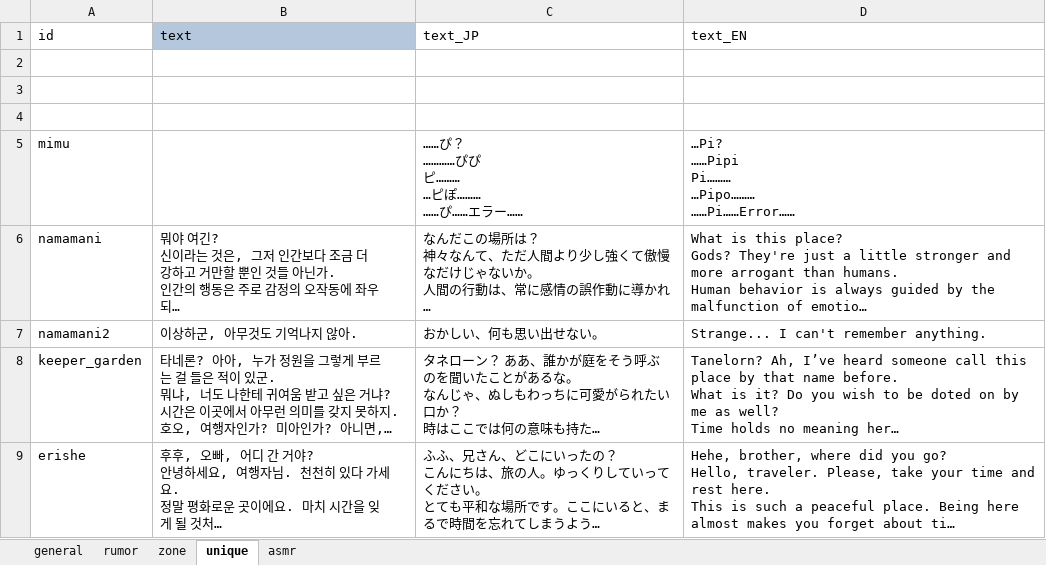
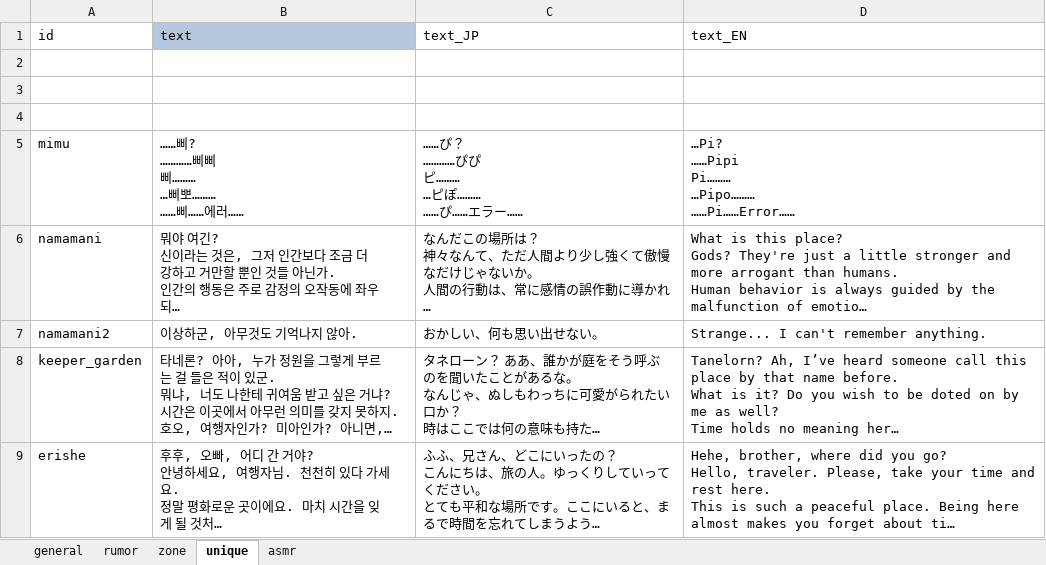
Before and after one commit to cinornu/Elin_KR, an Excel workbook: Mod_Korean/Lang/KR/Dialog/dialog.xlsx, sheet unique, drawn as a sheet; only a part is shown; long unchanged cells end in …; values as stored, in another font and other column widths than the file's, no borders; ↵ is a line break in a cell; the diff names each change by its address in the sheet, - before the commit and + after, or states it on an @@ line.

```diff
--- a/Mod_Korean/Lang/KR/Dialog/dialog.xlsx (sheet unique)
+++ b/Mod_Korean/Lang/KR/Dialog/dialog.xlsx (sheet unique)
-B5 (text): (empty)
+B5 (text): ……삐? ↵ …………삐삐 ↵ 삐……… ↵ …삐뽀……… ↵ ……삐……에러……
```
Also changed, not shown: sheet general, sheet rumor, charts or pictures, DIFF_PREVIOUS/Mod_Korean/Lang/KR/Dialog/Drama/_adv.xlsx, Mod_Korean/Lang/KR/Data/chara_talk.xlsx, 21 other files.
